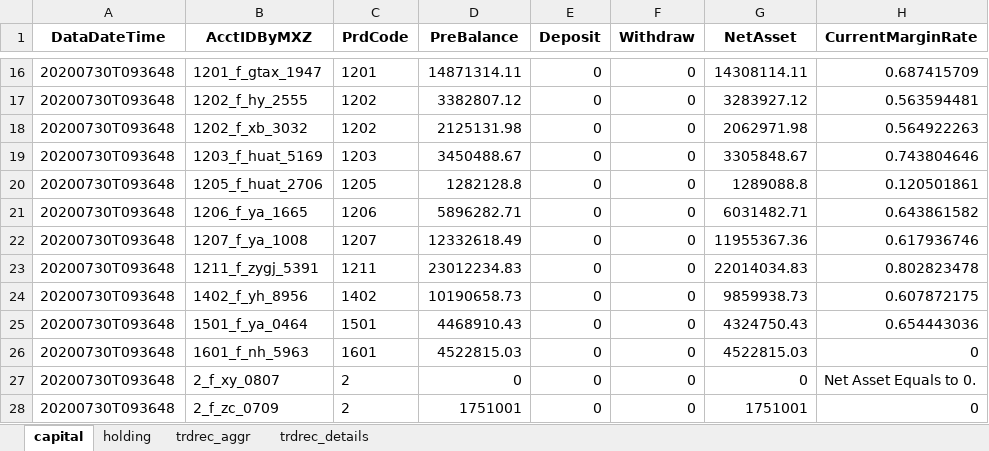
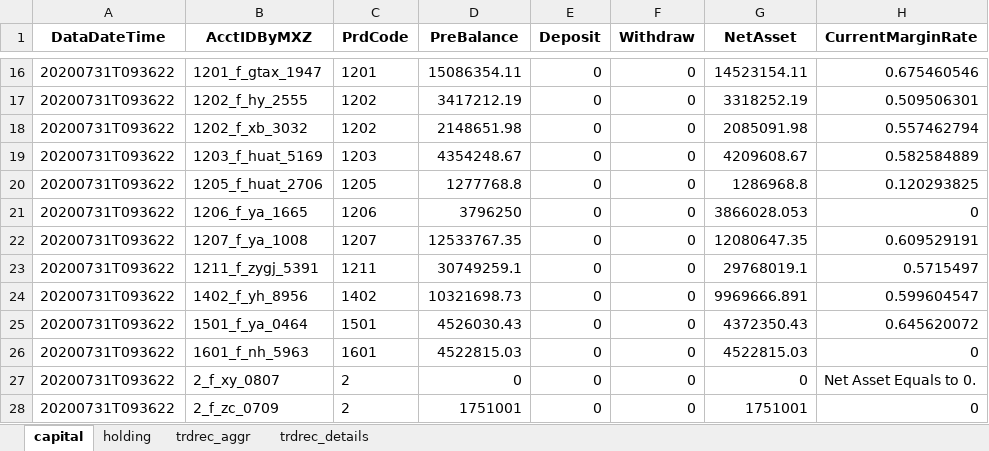
Before and after one commit to Maxincer/trading_plan, an Excel workbook: info_faccts.xlsx, sheet capital, drawn as a sheet; only a part is shown, gaps mark what is left out; values as stored, in another font and other column widths than the file's, no borders; the diff covers the shown part only; the diff names each change by its address in the sheet, - before the commit and + after, or states it on an @@ line.

```diff
--- a/info_faccts.xlsx (sheet capital)
+++ b/info_faccts.xlsx (sheet capital)
-A16:A28 (DataDateTime): 20200730T093648
+A16:A28 (DataDateTime): 20200731T093622
-D16 (PreBalance): 14871314.11
+D16 (PreBalance): 15086354.11
-G16 (NetAsset): 14308114.11
+G16 (NetAsset): 14523154.11
-H16 (CurrentMarginRate): 0.687415709
+H16 (CurrentMarginRate): 0.675460546
-D17 (PreBalance): 3382807.12
+D17 (PreBalance): 3417212.19
-G17 (NetAsset): 3283927.12
+G17 (NetAsset): 3318252.19
-H17 (CurrentMarginRate): 0.563594481
+H17 (CurrentMarginRate): 0.509506301
-D18 (PreBalance): 2125131.98
+D18 (PreBalance): 2148651.98
-G18 (NetAsset): 2062971.98
+G18 (NetAsset): 2085091.98
-H18 (CurrentMarginRate): 0.564922263
+H18 (CurrentMarginRate): 0.557462794
-D19 (PreBalance): 3450488.67
+D19 (PreBalance): 4354248.67
-G19 (NetAsset): 3305848.67
+G19 (NetAsset): 4209608.67
-H19 (CurrentMarginRate): 0.743804646
+H19 (CurrentMarginRate): 0.582584889
-D20 (PreBalance): 1282128.8
+D20 (PreBalance): 1277768.8
-G20 (NetAsset): 1289088.8
+G20 (NetAsset): 1286968.8
-H20 (CurrentMarginRate): 0.120501861
+H20 (CurrentMarginRate): 0.120293825
-D21 (PreBalance): 5896282.71
+D21 (PreBalance): 3796250
-G21 (NetAsset): 6031482.71
+G21 (NetAsset): 3866028.053
-H21 (CurrentMarginRate): 0.643861582
+H21 (CurrentMarginRate): 0
-D22 (PreBalance): 12332618.49
+D22 (PreBalance): 12533767.35
-G22 (NetAsset): 11955367.36
+G22 (NetAsset): 12080647.35
-H22 (CurrentMarginRate): 0.617936746
+H22 (CurrentMarginRate): 0.609529191
-D23 (PreBalance): 23012234.83
+D23 (PreBalance): 30749259.1
-G23 (NetAsset): 22014034.83
+G23 (NetAsset): 29768019.1
-H23 (CurrentMarginRate): 0.802823478
+H23 (CurrentMarginRate): 0.5715497
-D24 (PreBalance): 10190658.73
+D24 (PreBalance): 10321698.73
-G24 (NetAsset): 9859938.73
+G24 (NetAsset): 9969666.891
-H24 (CurrentMarginRate): 0.607872175
+H24 (CurrentMarginRate): 0.599604547
-D25 (PreBalance): 4468910.43
+D25 (PreBalance): 4526030.43
-G25 (NetAsset): 4324750.43
+G25 (NetAsset): 4372350.43
-H25 (CurrentMarginRate): 0.654443036
+H25 (CurrentMarginRate): 0.645620072
```
Also changed, not shown: 290 edited cells elsewhere in this sheet, sheet holding, sheet trdrec_details, sheet trdrec_aggr, data/basic_info.xlsx, 3 other files.
